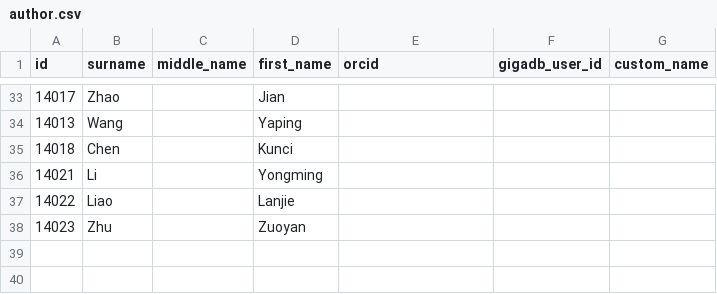
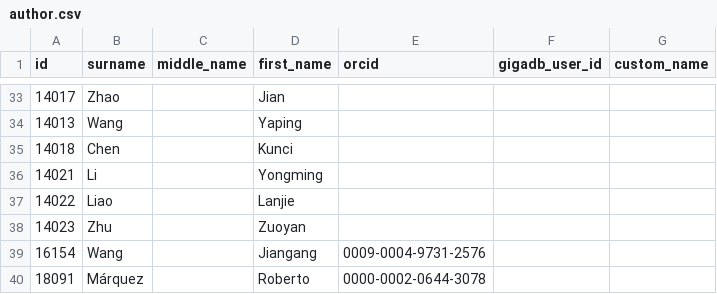
Before and after one commit to gigascience/gigadb-website, a CSV file: data/gigadb_testdata/author.csv, drawn as a sheet; only a part is shown, gaps mark what is left out; the diff names each change by its address in the sheet, - before the commit and + after, or states it on an @@ line.

```diff
--- a/data/gigadb_testdata/author.csv
+++ b/data/gigadb_testdata/author.csv
+row 39: 16154 | Wang |  | Jiangang | 0009-0004-9731-2576
+row 40: 18091 | Márquez |  | Roberto | 0000-0002-0644-3078
```
Also changed, not shown: data/gigadb_testdata/dataset.csv, data/gigadb_testdata/file.csv, 6 other files.
